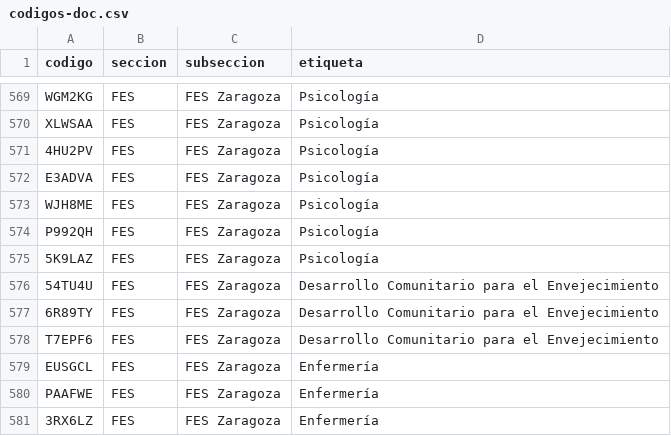
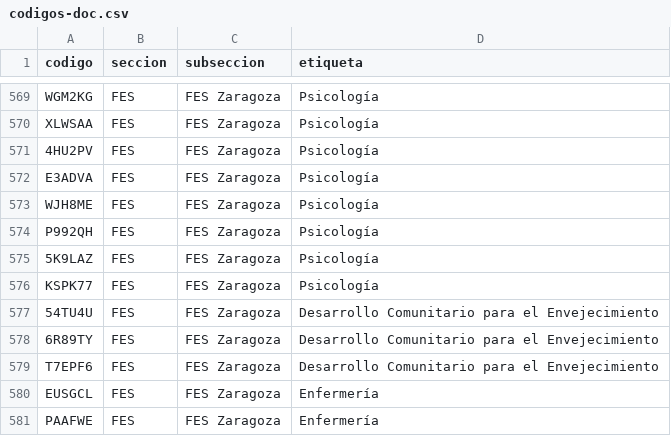
Before and after one commit to jaguarOR/espacio-unam-codigos, a CSV file: datos/codigos-doc.csv, drawn as a sheet; only a part is shown, gaps mark what is left out; the shorter side is filled out with more unchanged rows.

```diff
--- a/datos/codigos-doc.csv
+++ b/datos/codigos-doc.csv
@@ -575,2 +575,3 @@ P992QH,FES,FES Zaragoza,Psicología
 5K9LAZ,FES,FES Zaragoza,Psicología
+KSPK77,FES,FES Zaragoza,Psicología
 54TU4U,FES,FES Zaragoza,Desarrollo Comunitario para el Envejecimiento
```
Also changed, not shown: 4 other files.
